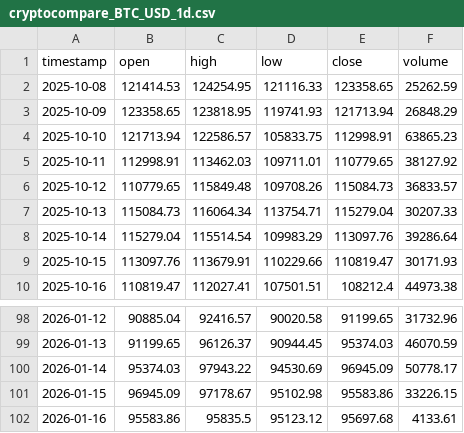
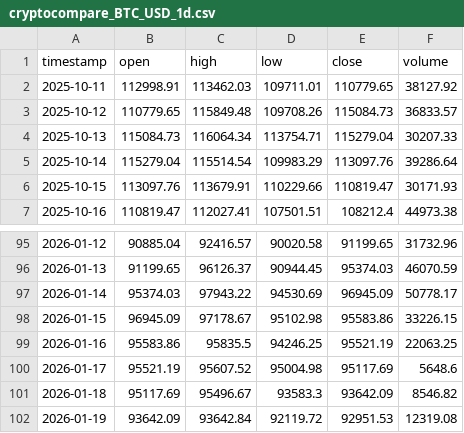
Before and after one commit to Eom-TaeJun/eimas, a CSV file: data/market/cryptocompare_BTC_USD_1d.csv, drawn as a sheet; only a part is shown, gaps mark what is left out.

```diff
--- a/data/market/cryptocompare_BTC_USD_1d.csv
+++ b/data/market/cryptocompare_BTC_USD_1d.csv
@@ -1,5 +1,2 @@
 timestamp,open,high,low,close,volume
-2025-10-08,121414.53,124254.95,121116.33,123358.65,25262.59
-2025-10-09,123358.65,123818.95,119741.93,121713.94,26848.29
-2025-10-10,121713.94,122586.57,105833.75,112998.91,63865.23
 2025-10-11,112998.91,113462.03,109711.01,110779.65,38127.92
@@ -101,2 +98,5 @@ timestamp,open,high,low,close,volume
 2026-01-15,96945.09,97178.67,95102.98,95583.86,33226.15
-2026-01-16,95583.86,95835.5,95123.12,95697.68,4133.61
+2026-01-16,95583.86,95835.5,94246.25,95521.19,22063.25
+2026-01-17,95521.19,95607.52,95004.98,95117.69,5648.6
+2026-01-18,95117.69,95496.67,93583.3,93642.09,8546.82
+2026-01-19,93642.09,93642.84,92119.72,92951.53,12319.08
```
Also changed, not shown: data/market/cryptocompare_ETH_USD_1d.csv, 53 other files.
